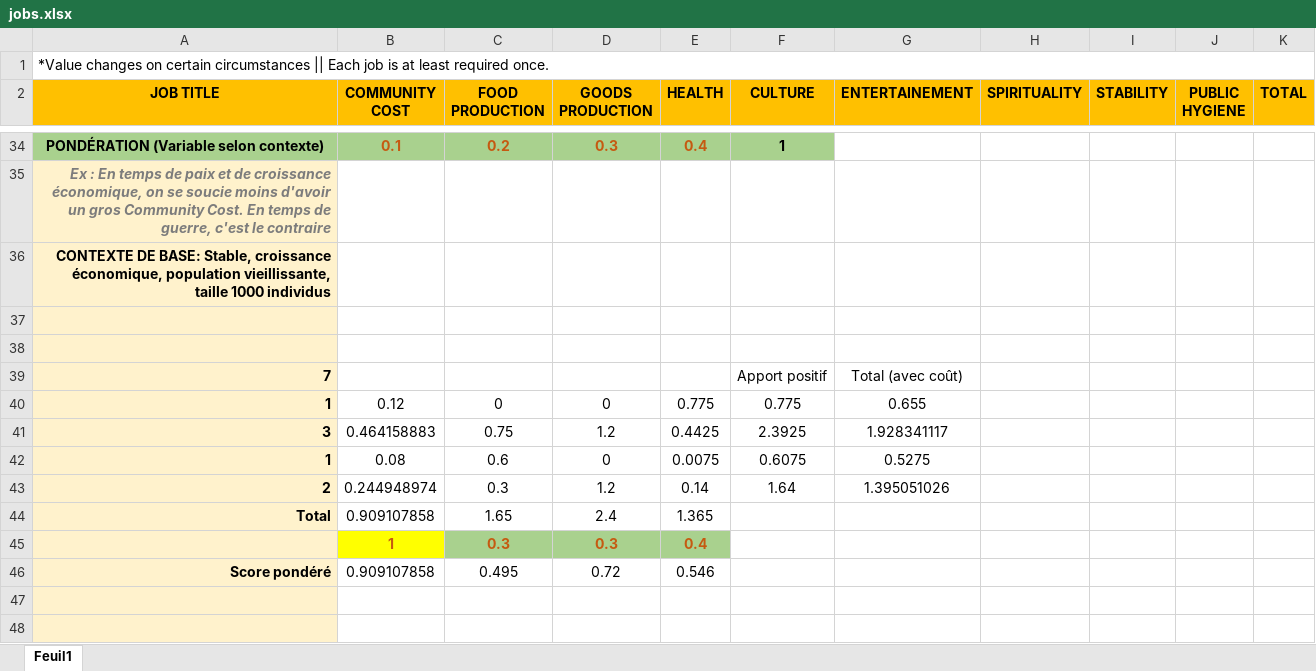
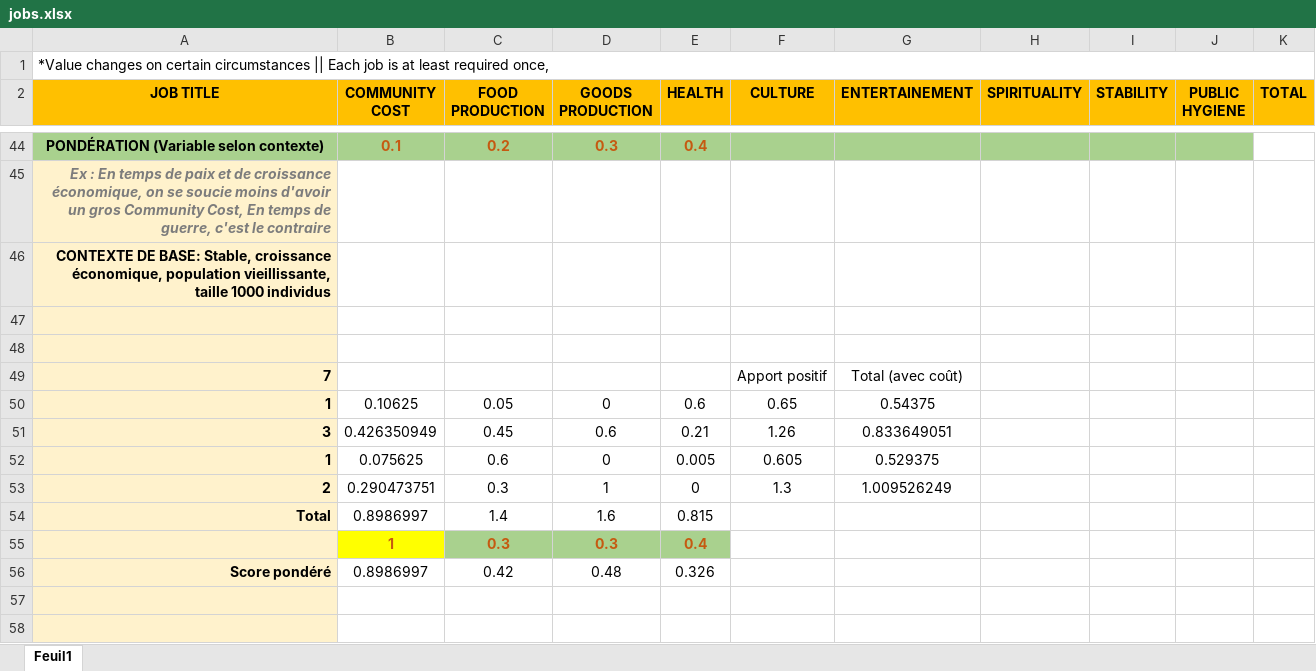
Before and after one commit to ShortyLogos/ai-genetic-algorithm, an Excel workbook: problem 3 - concept/jobs.xlsx, sheet Feuil1, drawn as a sheet; only a part is shown, gaps mark what is left out; values as stored, in another font and other column widths than the file's, no borders; addresses are those after the commit; the diff covers the shown part only; the diff names each change by its address in the sheet, - before the commit and + after, or states it on an @@ line.

```diff
--- a/problem 3 - concept/jobs.xlsx (sheet Feuil1)
+++ b/problem 3 - concept/jobs.xlsx (sheet Feuil1)
-A1 (JOB TITLE): …least required once.
+A1 (JOB TITLE): …least required once,
-F44 (CULTURE): 1
+F44 (CULTURE): (empty)
-G44:J44 fill: none
+G44:J44 fill: #A9D18E
-A45 (JOB TITLE): …gros Community Cost. En temps…
+A45 (JOB TITLE): …gros Community Cost, En temps…
-B50 (COMMUNITY COST): 0.12
+B50 (COMMUNITY COST): 0.10625
-C50 (FOOD PRODUCTION): 0
+C50 (FOOD PRODUCTION): 0.05
-E50 (HEALTH): 0.775
+E50 (HEALTH): 0.6
-F50 (CULTURE): 0.775
+F50 (CULTURE): 0.65
-G50 (ENTERTAINEMENT): 0.655
+G50 (ENTERTAINEMENT): 0.54375
-B51 (COMMUNITY COST): 0.464158883
+B51 (COMMUNITY COST): 0.426350949
-C51 (FOOD PRODUCTION): 0.75
+C51 (FOOD PRODUCTION): 0.45
-D51 (GOODS PRODUCTION): 1.2
+D51 (GOODS PRODUCTION): 0.6
-E51 (HEALTH): 0.4425
+E51 (HEALTH): 0.21
-F51 (CULTURE): 2.3925
+F51 (CULTURE): 1.26
-G51 (ENTERTAINEMENT): 1.928341117
+G51 (ENTERTAINEMENT): 0.833649051
-B52 (COMMUNITY COST): 0.08
+B52 (COMMUNITY COST): 0.075625
-E52 (HEALTH): 0.0075
+E52 (HEALTH): 0.005
-F52 (CULTURE): 0.6075
+F52 (CULTURE): 0.605
-G52 (ENTERTAINEMENT): 0.5275
+G52 (ENTERTAINEMENT): 0.529375
-B53 (COMMUNITY COST): 0.244948974
+B53 (COMMUNITY COST): 0.290473751
-D53 (GOODS PRODUCTION): 1.2
+D53 (GOODS PRODUCTION): 1
-E53 (HEALTH): 0.14
+E53 (HEALTH): 0
-F53 (CULTURE): 1.64
+F53 (CULTURE): 1.3
-G53 (ENTERTAINEMENT): 1.395051026
+G53 (ENTERTAINEMENT): 1.009526249
-B54 (COMMUNITY COST): 0.909107858
+B54 (COMMUNITY COST): 0.8986997
-C54 (FOOD PRODUCTION): 1.65
+C54 (FOOD PRODUCTION): 1.4
-D54 (GOODS PRODUCTION): 2.4
+D54 (GOODS PRODUCTION): 1.6
-E54 (HEALTH): 1.365
+E54 (HEALTH): 0.815
-B56 (COMMUNITY COST): 0.909107858
+B56 (COMMUNITY COST): 0.8986997
-C56 (FOOD PRODUCTION): 0.495
+C56 (FOOD PRODUCTION): 0.42
-D56 (GOODS PRODUCTION): 0.72
+D56 (GOODS PRODUCTION): 0.48
-E56 (HEALTH): 0.546
+E56 (HEALTH): 0.326
```
Also changed, not shown: 11 added rows, 1 removed row, 61 edited cells and cell formats elsewhere in this sheet, formulas that keep their value, 1 other file.
